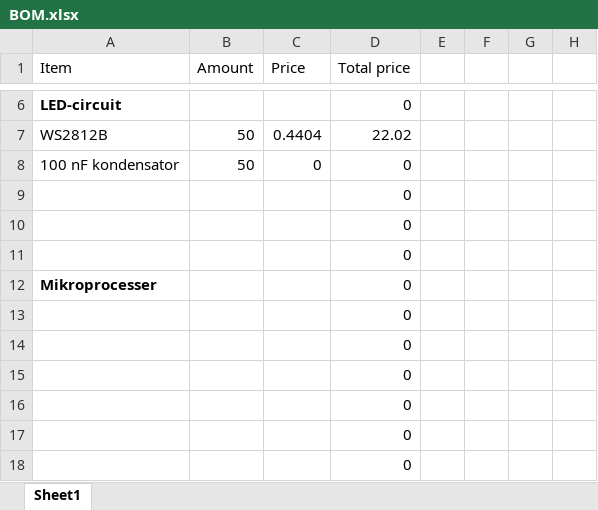
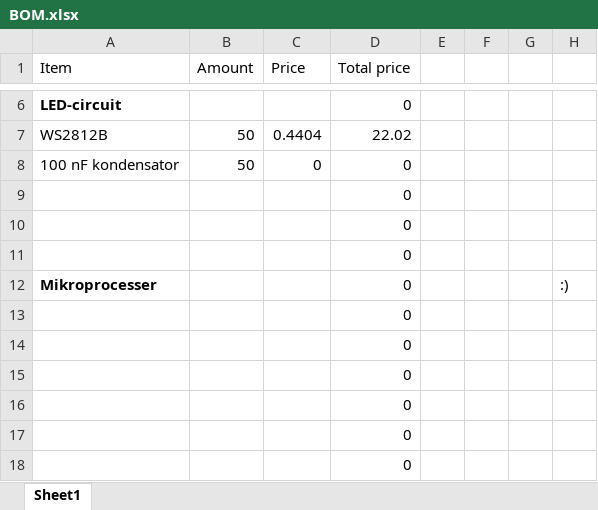
Before and after one commit to sunebruhn/fagprojekt, an Excel workbook: BOM.xlsx, sheet Sheet1, drawn as a sheet; only a part is shown, gaps mark what is left out; values as stored, in another font and other column widths than the file's, no borders; the diff names each change by its address in the sheet, - before the commit and + after, or states it on an @@ line.

Commit message:
Update BOM.xlsx

```diff
--- a/BOM.xlsx (sheet Sheet1)
+++ b/BOM.xlsx (sheet Sheet1)
-H12: (empty)
+H12: :)
```
